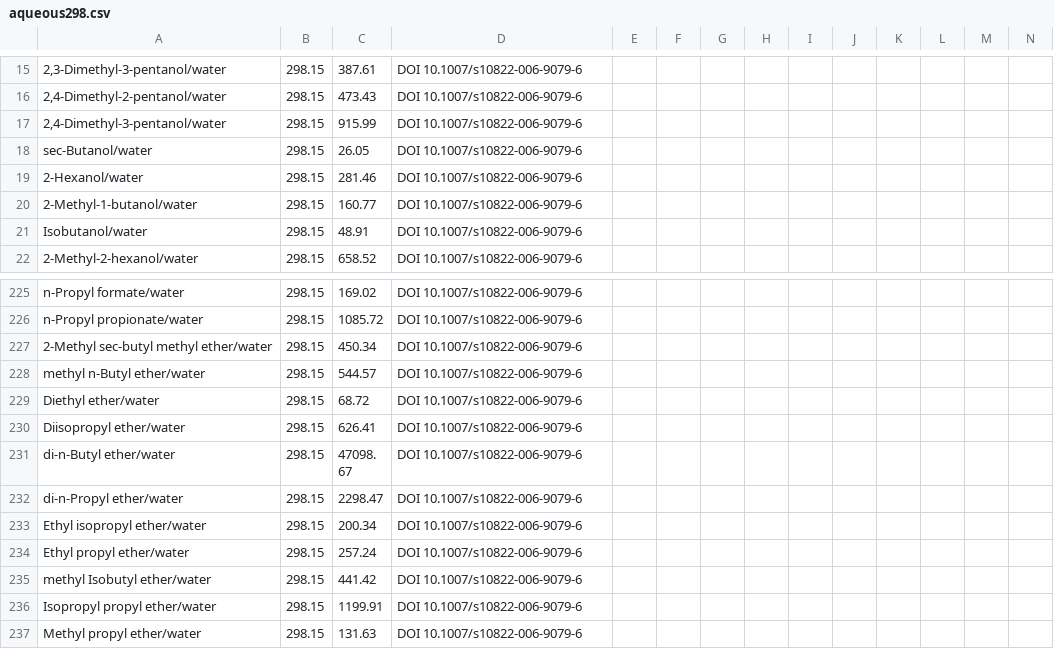
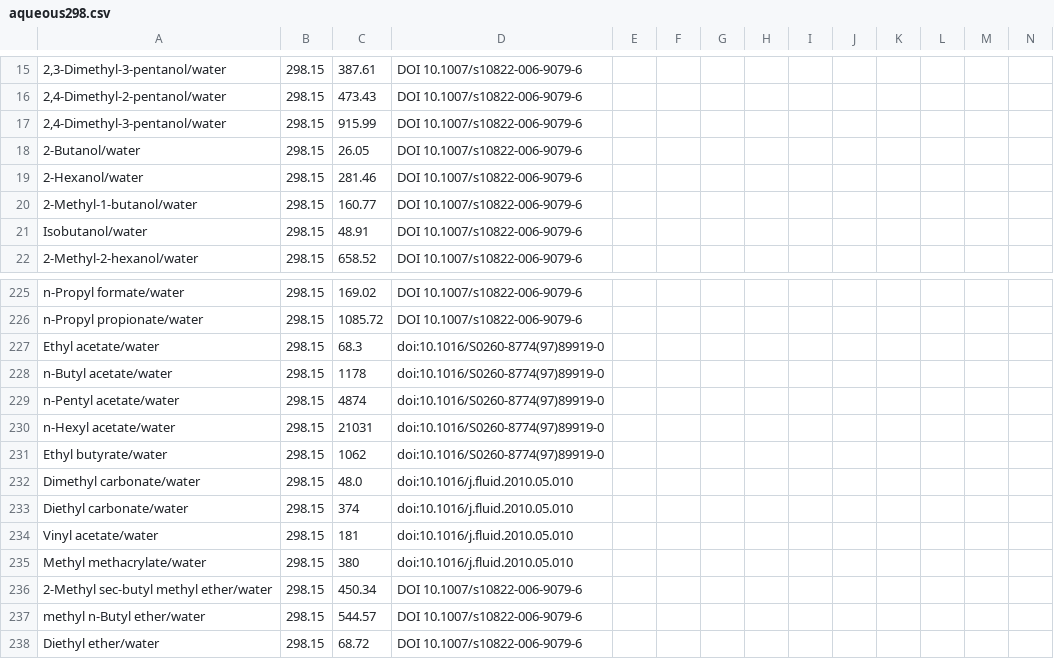
Before and after one commit to gjuhasz/jcosmo, a CSV file: cosmosrc/idac/aqueous298.csv, drawn as a sheet; only a part is shown, gaps mark what is left out; the shorter side is filled out with more unchanged rows; rows hold the shown columns only; the diff names each change by its address in the sheet, - before the commit and + after, or states it on an @@ line.

```diff
--- a/cosmosrc/idac/aqueous298.csv
+++ b/cosmosrc/idac/aqueous298.csv
-A18: sec-Butanol/water
+A18: 2-Butanol/water
+row 227: Ethyl acetate/water | 298.15 | 68.3 | doi:10.1016/S0260-8774(97)89919-0
+row 228: n-Butyl acetate/water | 298.15 | 1178 | doi:10.1016/S0260-8774(97)89919-0
+row 229: n-Pentyl acetate/water | 298.15 | 4874 | doi:10.1016/S0260-8774(97)89919-0
+row 230: n-Hexyl acetate/water | 298.15 | 21031 | doi:10.1016/S0260-8774(97)89919-0
+row 231: Ethyl butyrate/water | 298.15 | 1062 | doi:10.1016/S0260-8774(97)89919-0
+row 232: Dimethyl carbonate/water | 298.15 | 48.0 | doi:10.1016/j.fluid.2010.05.010
+row 233: Diethyl carbonate/water | 298.15 | 374 | doi:10.1016/j.fluid.2010.05.010
+row 234: Vinyl acetate/water | 298.15 | 181 | doi:10.1016/j.fluid.2010.05.010
+row 235: Methyl methacrylate/water | 298.15 | 380 | doi:10.1016/j.fluid.2010.05.010
```
Also changed, not shown: cosmosrc/idac/Alcohol-Water.csv, cosmosrc/idac/Aromatic-Alkane.csv, 4 other files.
